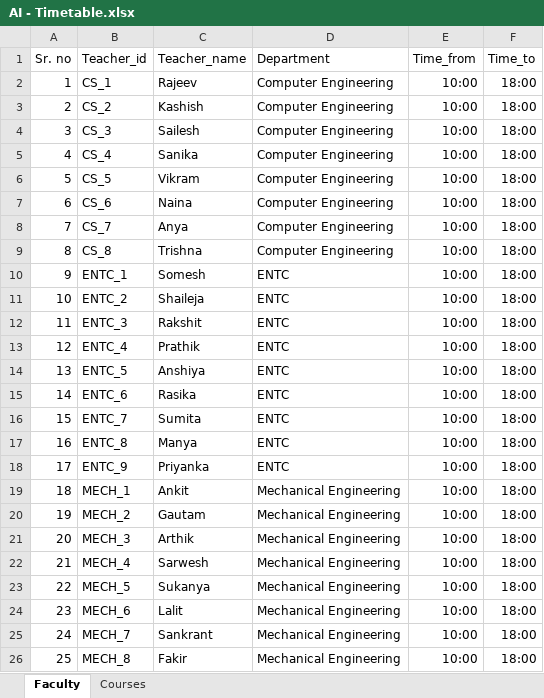
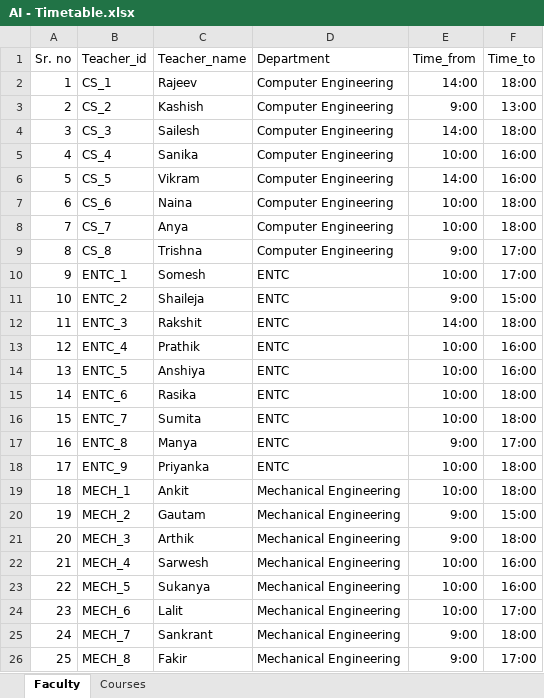
Before and after one commit to Siddhesh4501/AI-Project, an Excel workbook: AI - Timetable.xlsx, sheet Faculty, drawn as a sheet; values as stored, in another font and other column widths than the file's, no borders; the diff names each change by its address in the sheet, - before the commit and + after, or states it on an @@ line.

```diff
--- a/AI - Timetable.xlsx (sheet Faculty)
+++ b/AI - Timetable.xlsx (sheet Faculty)
-E2 (Time_from): 10:00
+E2 (Time_from): 14:00
-E3 (Time_from): 10:00
+E3 (Time_from): 9:00
-F3 (Time_to): 18:00
+F3 (Time_to): 13:00
-E4 (Time_from): 10:00
+E4 (Time_from): 14:00
-F5:F6 (Time_to): 18:00
+F5:F6 (Time_to): 16:00
-E6 (Time_from): 10:00
+E6 (Time_from): 14:00
-E9 (Time_from): 10:00
+E9 (Time_from): 9:00
-F9:F10 (Time_to): 18:00
+F9:F10 (Time_to): 17:00
-E11 (Time_from): 10:00
+E11 (Time_from): 9:00
-F11 (Time_to): 18:00
+F11 (Time_to): 15:00
-E12 (Time_from): 10:00
+E12 (Time_from): 14:00
-F13:F14 (Time_to): 18:00
+F13:F14 (Time_to): 16:00
-E17 (Time_from): 10:00
+E17 (Time_from): 9:00
-F17 (Time_to): 18:00
+F17 (Time_to): 17:00
-E20:E21 (Time_from): 10:00
+E20:E21 (Time_from): 9:00
-F20 (Time_to): 18:00
+F20 (Time_to): 15:00
-F22:F23 (Time_to): 18:00
+F22:F23 (Time_to): 16:00
-F24 (Time_to): 18:00
+F24 (Time_to): 17:00
-E25:E26 (Time_from): 10:00
+E25:E26 (Time_from): 9:00
-F26 (Time_to): 18:00
+F26 (Time_to): 17:00
```
Also changed, not shown: sheet Courses, TimeTables/CSE_Sem_5.xlsx, TimeTables/CSE_Sem_6.xlsx, 7 other files.
